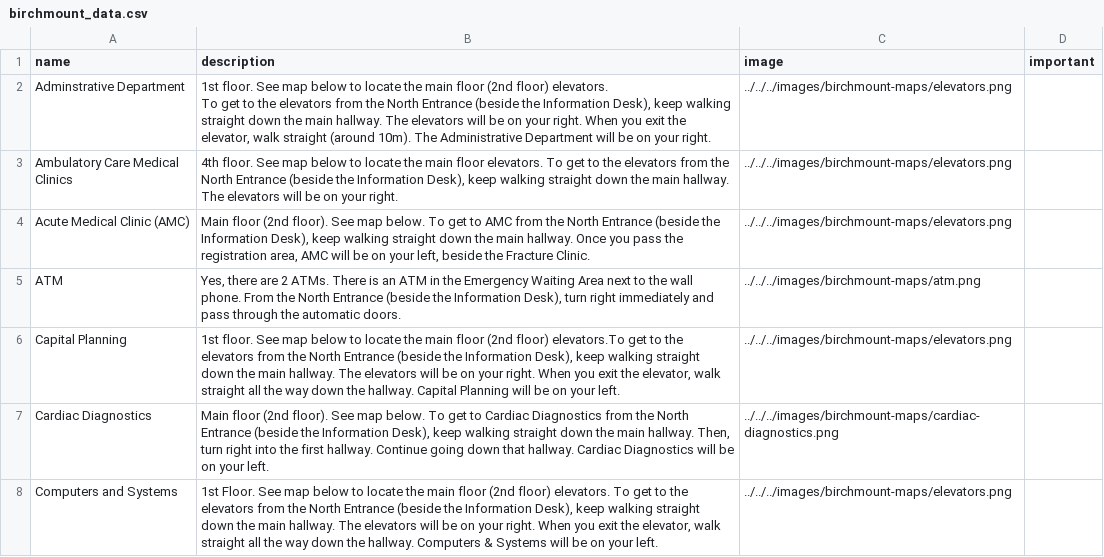
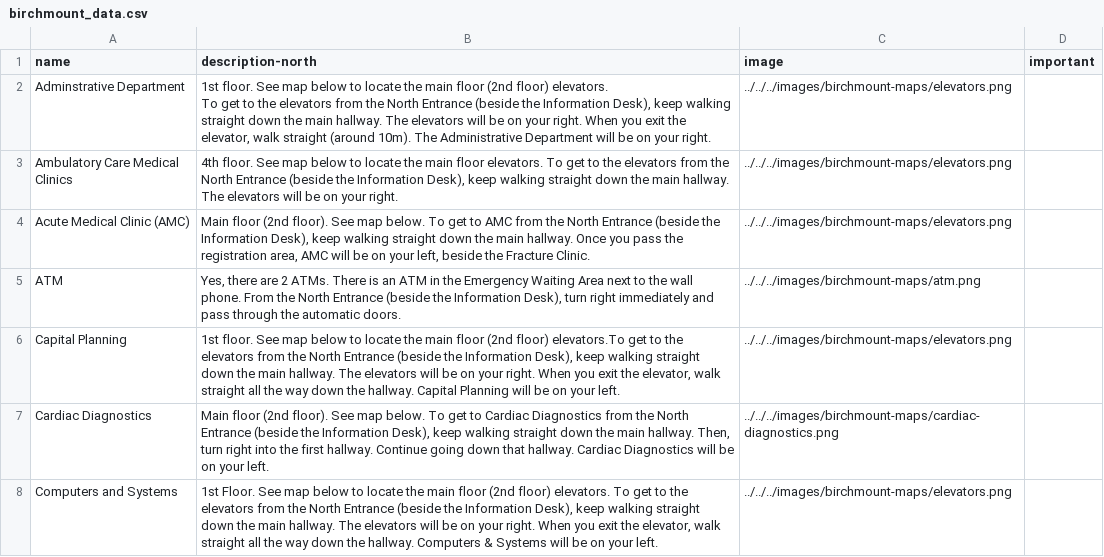
Before and after one commit to kailinchu/wayfinder, a CSV file: client/public/data/birchmount_data.csv, drawn as a sheet; only a part is shown.

```diff
--- a/client/public/data/birchmount_data.csv
+++ b/client/public/data/birchmount_data.csv
@@ -1,2 +1,2 @@
-name,description,image,important
+name,description-north,image,important
 Adminstrative Department,"1st floor. See map below to locate the main floor (2nd floor) elevators.
```
Also changed, not shown: client/public/data/centenary_data.csv, 1 other file.
